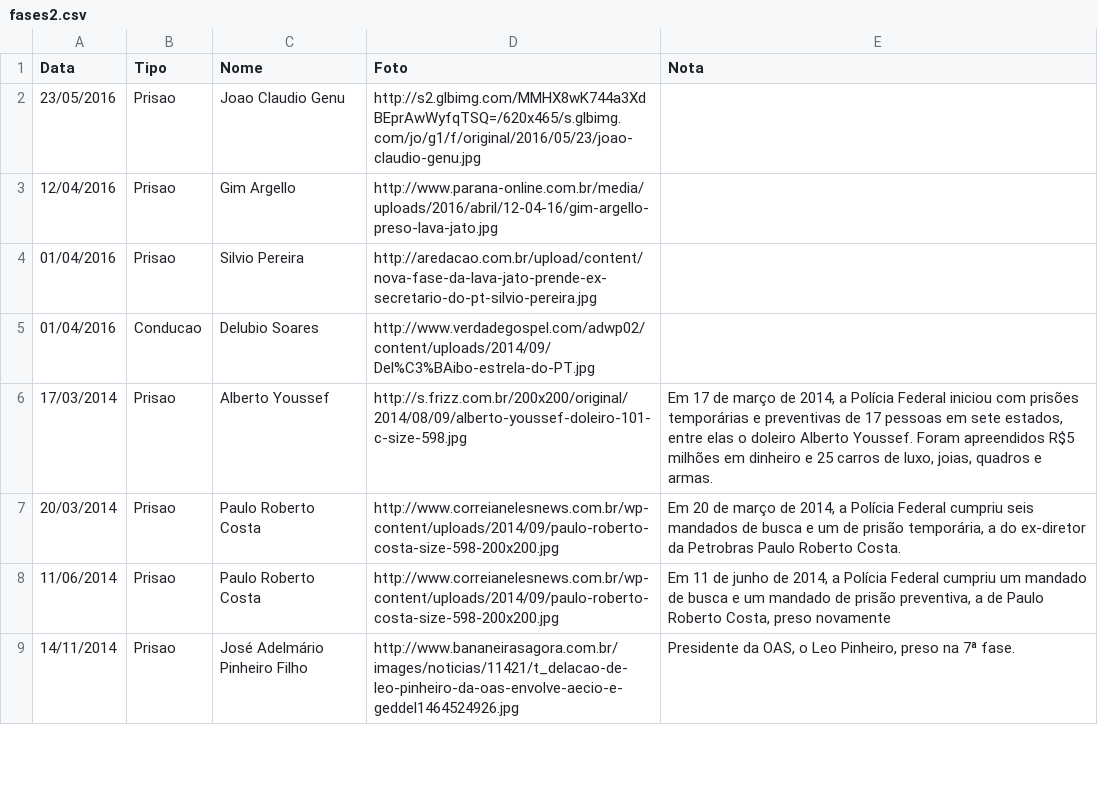
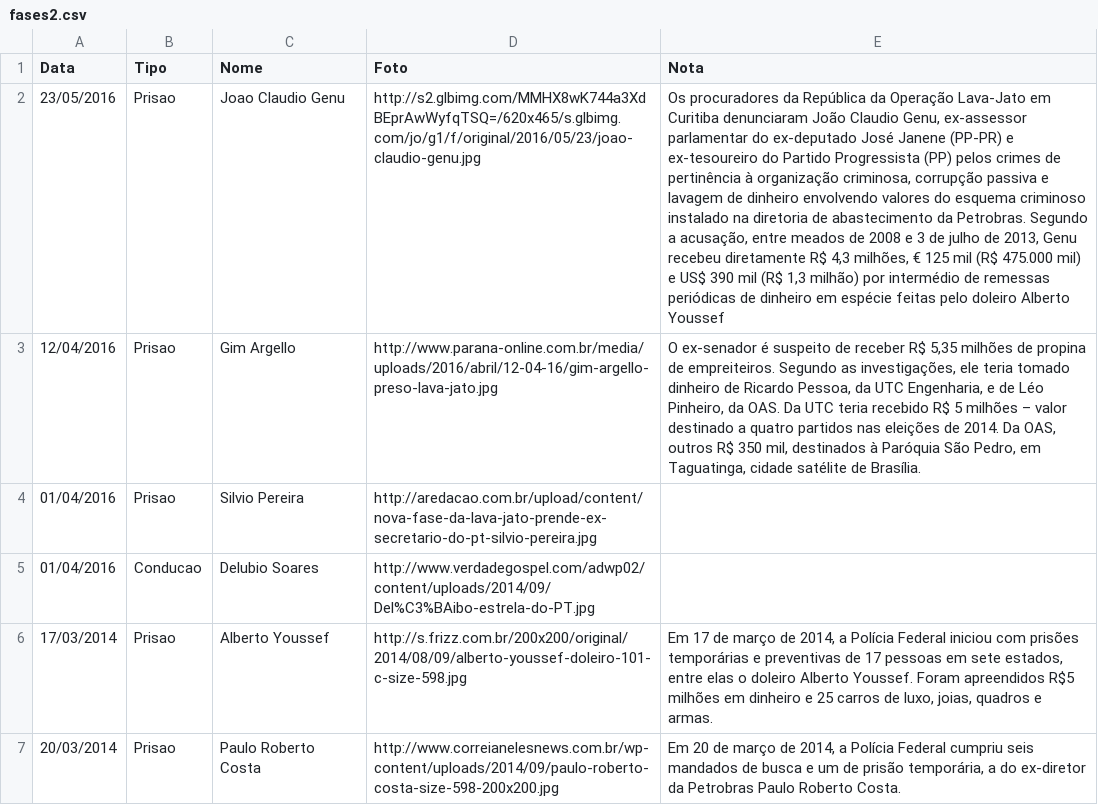
Before and after one commit to a0th/a0th.github.io, a CSV file: fases2.csv, drawn as a sheet; only a part is shown; the shorter side is filled out with more unchanged rows; the diff names each change by its address in the sheet, - before the commit and + after, or states it on an @@ line.

```diff
--- a/fases2.csv
+++ b/fases2.csv
-E2 (Nota): (empty)
+E2 (Nota): Os procuradores da República da Operação Lava-Jato em Curitiba denunciaram João Claudio Genu, ex-assessor parlamentar do ex-deputado José Janene (PP-PR) e ex-tesoureiro do Partido Progressista (PP) pelos crimes de pertinência à organização criminosa, corrupção passiva e lavagem de dinheiro envolvendo valores do esquema criminoso instalado na diretoria de abastecimento da Petrobras. Segundo a acusação, entre meados de 2008 e 3 de julho de 2013, Genu recebeu diretamente R$ 4,3 milhões, € 125 mil (R$ 475.000 mil) e US$ 390 mil (R$ 1,3 milhão) por intermédio de remessas periódicas de dinheiro em espécie feitas pelo doleiro Alberto Youssef
-E3 (Nota): (empty)
+E3 (Nota): O ex-senador é suspeito de receber R$ 5,35 milhões de propina de empreiteiros. Segundo as investigações, ele teria tomado dinheiro de Ricardo Pessoa, da UTC Engenharia, e de Léo Pinheiro, da OAS. Da UTC teria recebido R$ 5 milhões – valor destinado a quatro partidos nas eleições de 2014. Da OAS, outros R$ 350 mil, destinados à Paróquia São Pedro, em Taguatinga, cidade satélite de Brasília.
```
Also changed, not shown: nenvolvidos/Empresas.csv, paral/resultados.csv, 5 other files.
